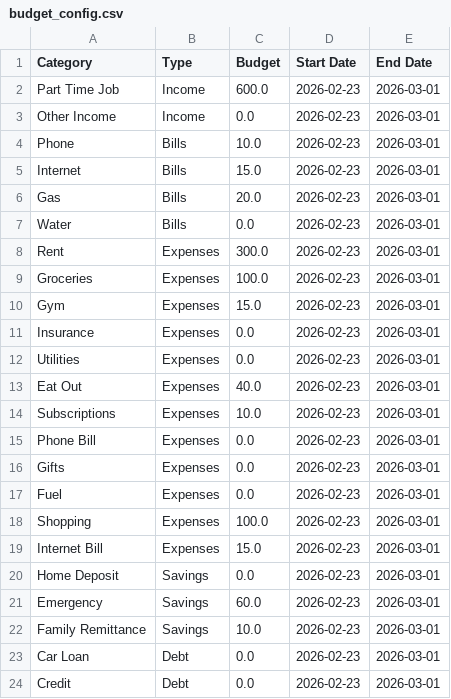
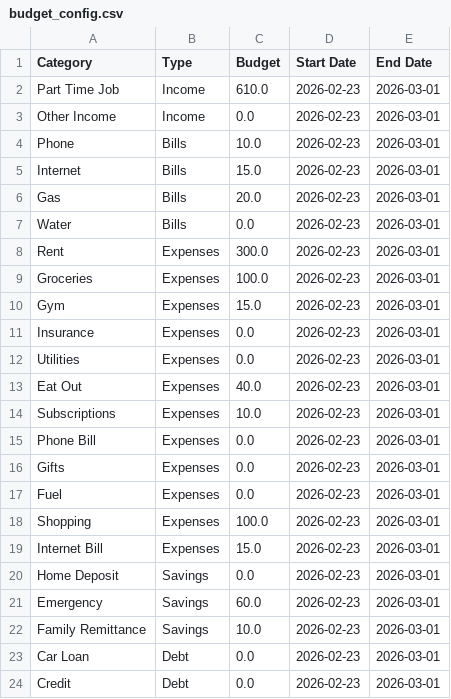
Before and after one commit to DustyxT/MoneyMgApp, a CSV file: budget_config.csv, drawn as a sheet.

```diff
--- a/budget_config.csv
+++ b/budget_config.csv
@@ -1,3 +1,3 @@
 Category,Type,Budget,Start Date,End Date
-Part Time Job,Income,600.0,2026-02-23,2026-03-01
+Part Time Job,Income,610.0,2026-02-23,2026-03-01
 Other Income,Income,0.0,2026-02-23,2026-03-01
```
Also changed, not shown: transactions.csv, 5 other files.
